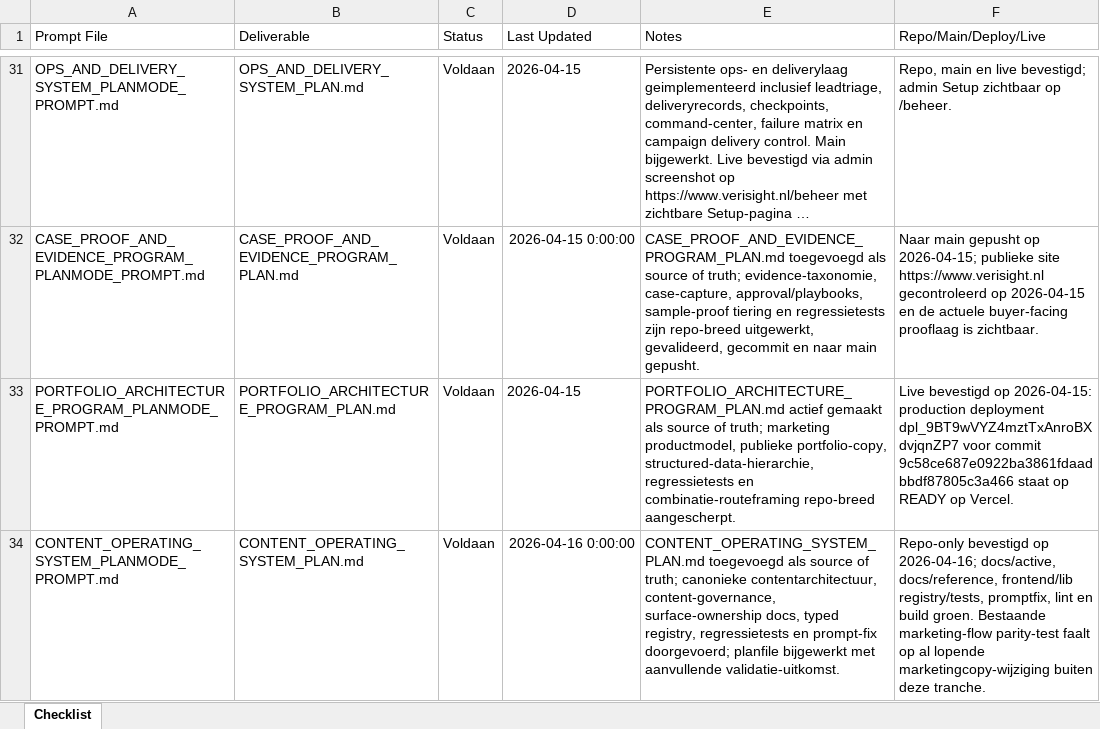
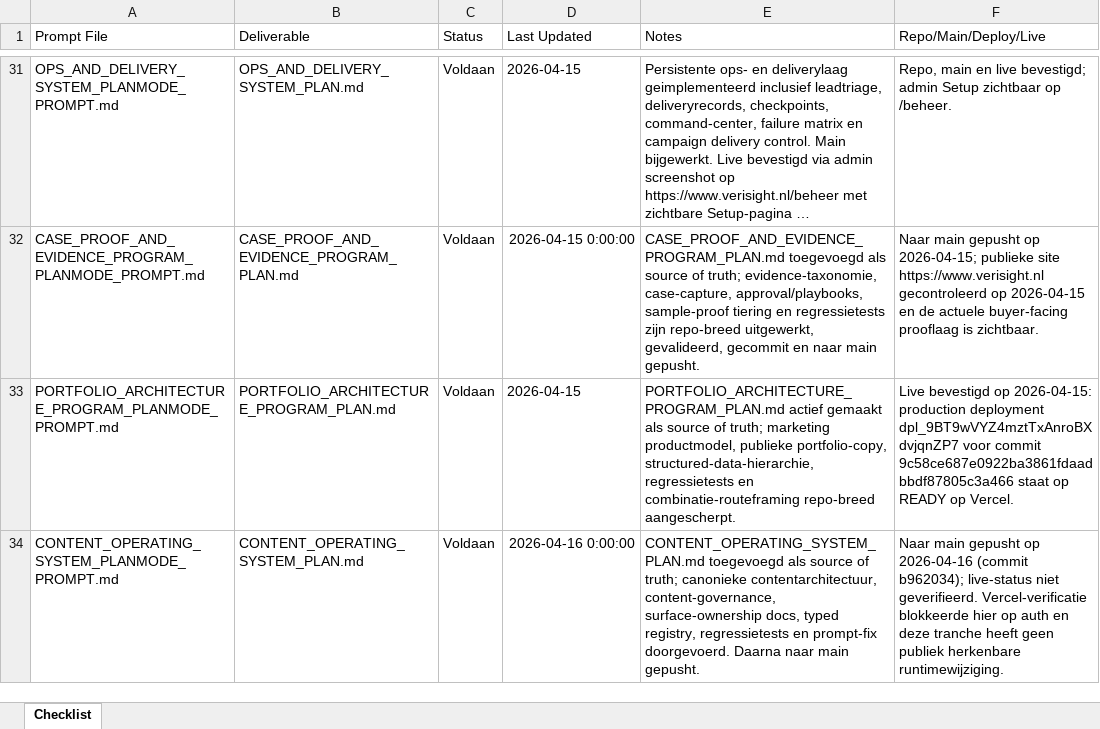
Before and after one commit to larshengel08-lang/VerisightSaaS, an Excel workbook: docs/prompts/PROMPT_CHECKLIST.xlsx, sheet Checklist, drawn as a sheet; only a part is shown, gaps mark what is left out; long unchanged cells end in …; values as stored, in another font and other column widths than the file's, no borders; the diff names each change by its address in the sheet, - before the commit and + after, or states it on an @@ line.

Commit message:
Update content operating system checklist status

```diff
--- a/docs/prompts/PROMPT_CHECKLIST.xlsx (sheet Checklist)
+++ b/docs/prompts/PROMPT_CHECKLIST.xlsx (sheet Checklist)
-E34 (Notes): …en prompt-fix doorgevoerd; planfile bijgewerkt met aanvullende validatie-uitkomst.
+E34 (Notes): …en prompt-fix doorgevoerd. Daarna naar main gepusht.
-F34 (Repo/Main/Deploy/Live): Repo-only bevestigd op 2026-04-16; docs/active, docs/reference, frontend/lib registry/tests, promptfix, lint en build groen. Bestaande marketing-flow parity-test faalt op al lopende marketingcopy-wijziging buiten deze tranche.
+F34 (Repo/Main/Deploy/Live): Naar main gepusht op 2026-04-16 (commit b962034); live-status niet geverifieerd. Vercel-verificatie blokkeerde hier op auth en deze tranche heeft geen publiek herkenbare runtimewijziging.
```
